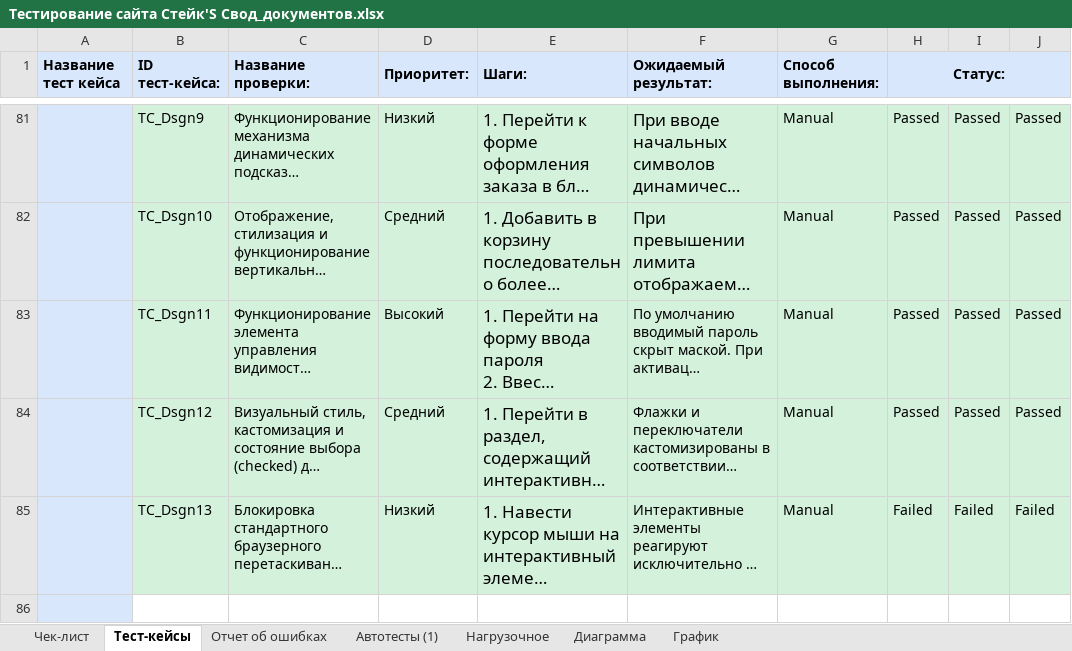
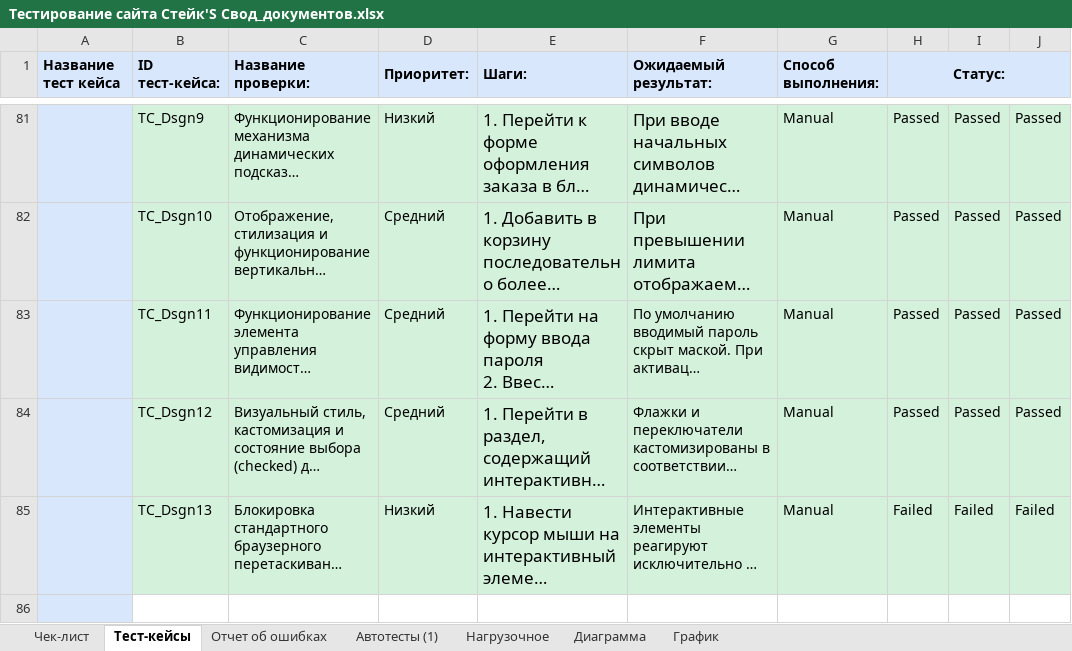
Before and after one commit to Potter-Yashka22/Diploma-Thesis_QA_523, an Excel workbook: Свод(чек-лист+тест-кейс+баг-репор+автоматизация)/Тестирование сайта Стейк'S Свод_документов.xlsx, sheet Тест-кейсы, drawn as a sheet; only a part is shown, gaps mark what is left out; long unchanged cells end in …; values as stored, in another font and other column widths than the file's, no borders; charts and pictures and conditional formats not drawn; the diff names each change by its address in the sheet, - before the commit and + after, or states it on an @@ line.

```diff
--- a/Свод(чек-лист+тест-кейс+баг-репор+автоматизация)/Тестирование сайта Стейк'S Свод_документов.xlsx (sheet Тест-кейсы)
+++ b/Свод(чек-лист+тест-кейс+баг-репор+автоматизация)/Тестирование сайта Стейк'S Свод_документов.xlsx (sheet Тест-кейсы)
-D83 (Приоритет:): Высокий
+D83 (Приоритет:): Средний
```
Also changed, not shown: 28 other files.
